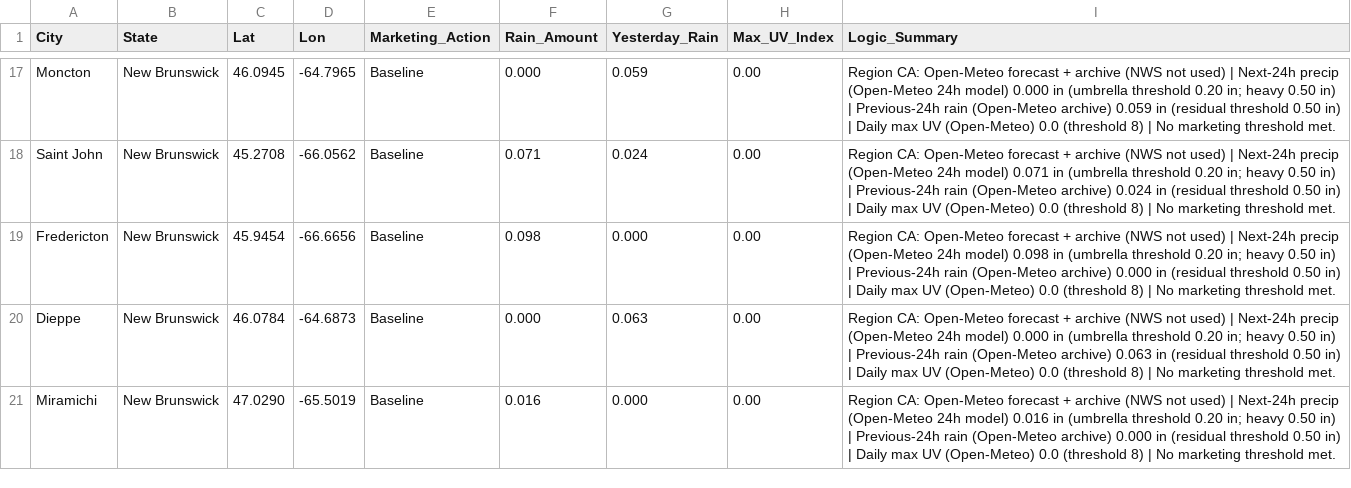
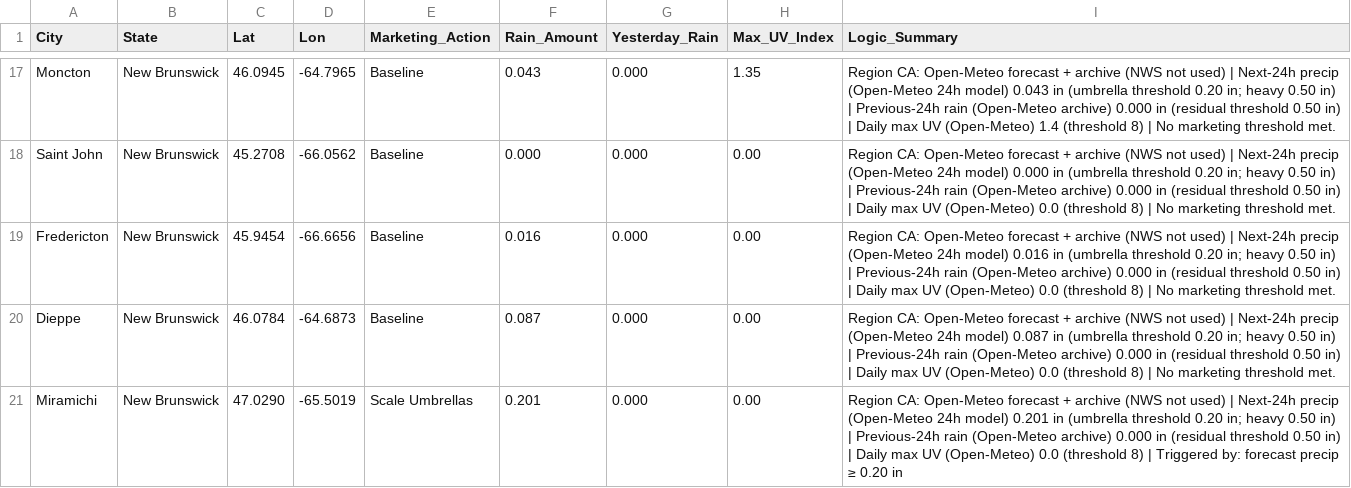
Before and after one commit to WeathermanInc/marketing-weather-engine, a CSV file: marketing_weather_report_can.csv, drawn as a sheet; only a part is shown, gaps mark what is left out; the diff covers the shown part only; the diff names each change by its address in the sheet, - before the commit and + after, or states it on an @@ line.

```diff
--- a/marketing_weather_report_can.csv
+++ b/marketing_weather_report_can.csv
-F17 (Rain_Amount): 0.000
+F17 (Rain_Amount): 0.043
-G17 (Yesterday_Rain): 0.059
+G17 (Yesterday_Rain): 0.000
-H17 (Max_UV_Index): 0.00
+H17 (Max_UV_Index): 1.35
-I17 (Logic_Summary): …24h model) 0.000 in (umbrella threshold 0.20 in; heavy 0.50 in) | Previous-24h rain (Open-Meteo archive) 0.059 in (residual threshold 0.50 in) | Daily max UV (Open-Meteo) 0.0 (threshold 8)…
+I17 (Logic_Summary): …24h model) 0.043 in (umbrella threshold 0.20 in; heavy 0.50 in) | Previous-24h rain (Open-Meteo archive) 0.000 in (residual threshold 0.50 in) | Daily max UV (Open-Meteo) 1.4 (threshold 8)…
-F18 (Rain_Amount): 0.071
+F18 (Rain_Amount): 0.000
-G18 (Yesterday_Rain): 0.024
+G18 (Yesterday_Rain): 0.000
-I18 (Logic_Summary): …24h model) 0.071 in (umbrella threshold 0.20 in; heavy 0.50 in) | Previous-24h rain (Open-Meteo archive) 0.024 in (residual…
+I18 (Logic_Summary): …24h model) 0.000 in (umbrella threshold 0.20 in; heavy 0.50 in) | Previous-24h rain (Open-Meteo archive) 0.000 in (residual…
-F19 (Rain_Amount): 0.098
+F19 (Rain_Amount): 0.016
-I19 (Logic_Summary): …24h model) 0.098 in (umbrella…
+I19 (Logic_Summary): …24h model) 0.016 in (umbrella…
-F20 (Rain_Amount): 0.000
+F20 (Rain_Amount): 0.087
-G20 (Yesterday_Rain): 0.063
+G20 (Yesterday_Rain): 0.000
-I20 (Logic_Summary): …24h model) 0.000 in (umbrella threshold 0.20 in; heavy 0.50 in) | Previous-24h rain (Open-Meteo archive) 0.063 in (residual…
+I20 (Logic_Summary): …24h model) 0.087 in (umbrella threshold 0.20 in; heavy 0.50 in) | Previous-24h rain (Open-Meteo archive) 0.000 in (residual…
-E21 (Marketing_Action): Baseline
+E21 (Marketing_Action): Scale Umbrellas
-F21 (Rain_Amount): 0.016
+F21 (Rain_Amount): 0.201
-I21 (Logic_Summary): …24h model) 0.016 in (umbrella threshold 0.20 in; heavy 0.50 in) | Previous-24h rain (Open-Meteo archive) 0.000 in (residual threshold 0.50 in) | Daily max UV (Open-Meteo) 0.0 (threshold 8) | No marketing threshold met.
+I21 (Logic_Summary): …24h model) 0.201 in (umbrella threshold 0.20 in; heavy 0.50 in) | Previous-24h rain (Open-Meteo archive) 0.000 in (residual threshold 0.50 in) | Daily max UV (Open-Meteo) 0.0 (threshold 8) | Triggered by: forecast precip ≥ 0.20 in
```
Also changed, not shown: 141 edited cells elsewhere in this file, marketing_weather_report_uk.csv, marketing_weather_report_us.csv.
